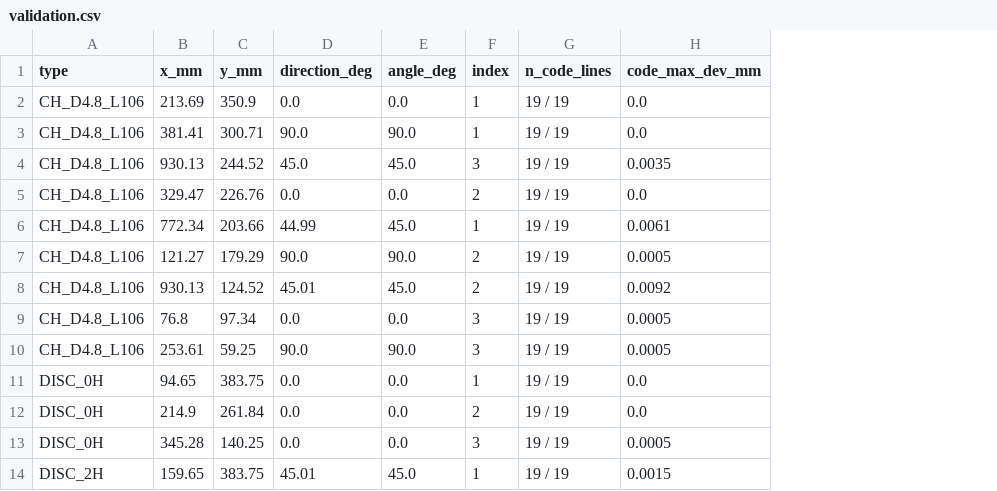
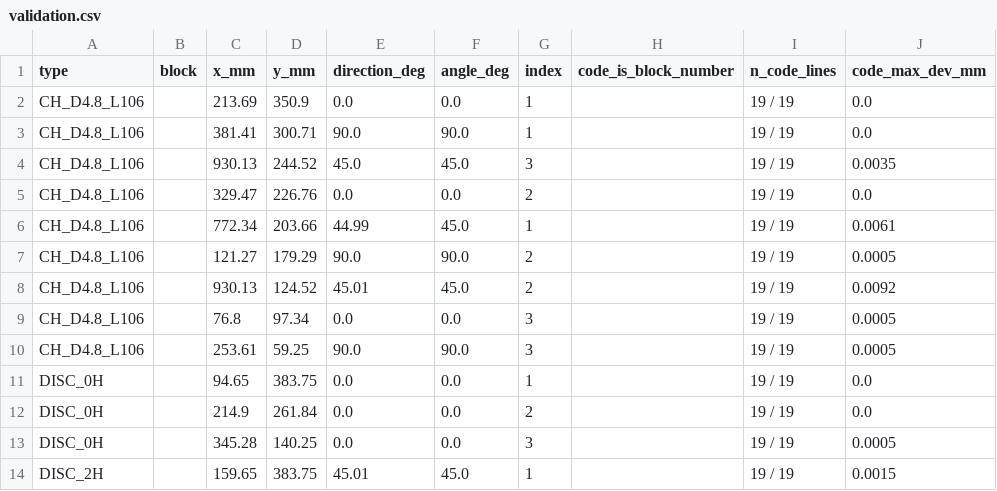
Before and after one commit to josselindavion/eth, a CSV file: cutting-sheets/templates/CT_v20260901/validation.csv, drawn as a sheet; only a part is shown; the diff names each change by its address in the sheet, - before the commit and + after, or states it on an @@ line.

```diff
--- a/cutting-sheets/templates/CT_v20260901/validation.csv
+++ b/cutting-sheets/templates/CT_v20260901/validation.csv
+column B (block), empty
+column H (code_is_block_number), empty
```
Also changed, not shown: cutting-sheets/templates/CTLG_261029/templates.csv, cutting-sheets/templates/CT_v20260901/templates.csv, 22 other files.
